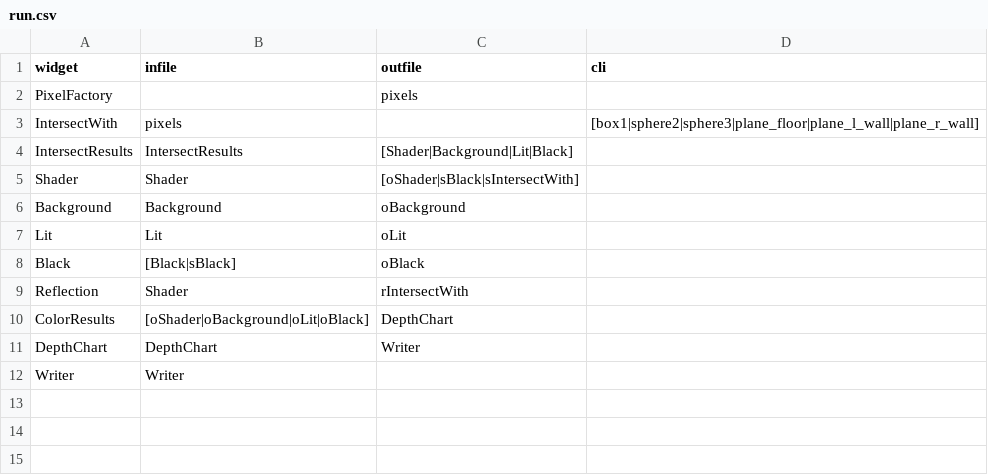
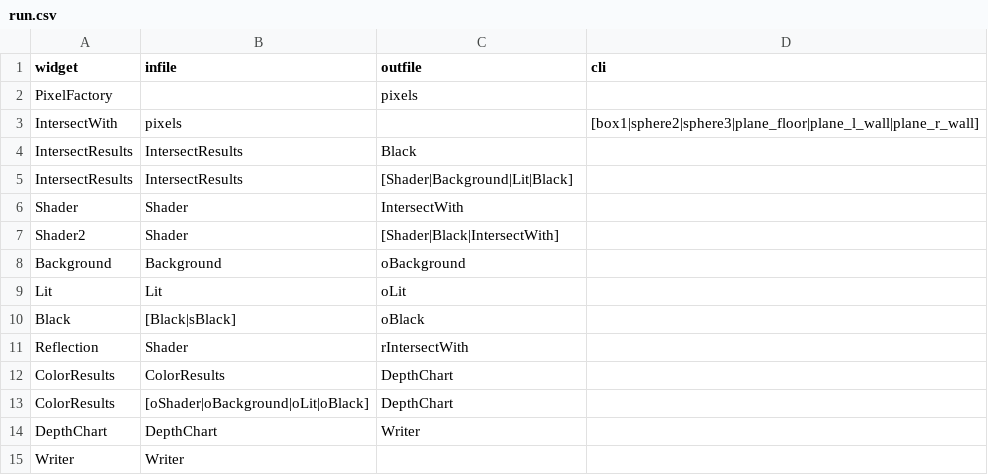
Before and after one commit to Rushwind13/RayTracer, a CSV file: run.csv, drawn as a sheet.

Commit message:
run all Widgets through multiple inputs/outputs one-by-one, to capture each use case

```diff
--- a/run.csv
+++ b/run.csv
@@ -3,4 +3,6 @@ PixelFactory,,pixels,
 IntersectWith,pixels,,[box1|sphere2|sphere3|plane_floor|plane_l_wall|plane_r_wall]
+IntersectResults,IntersectResults,Black,
 IntersectResults,IntersectResults,[Shader|Background|Lit|Black],
-Shader,Shader,[oShader|sBlack|sIntersectWith],
+Shader,Shader,IntersectWith,
+Shader2,Shader,[Shader|Black|IntersectWith],
 Background,Background,oBackground,
@@ -9,2 +11,3 @@ Black,[Black|sBlack],oBlack,
 Reflection,Shader,rIntersectWith,
+ColorResults,ColorResults,DepthChart,
 ColorResults,[oShader|oBackground|oLit|oBlack],DepthChart,
```
